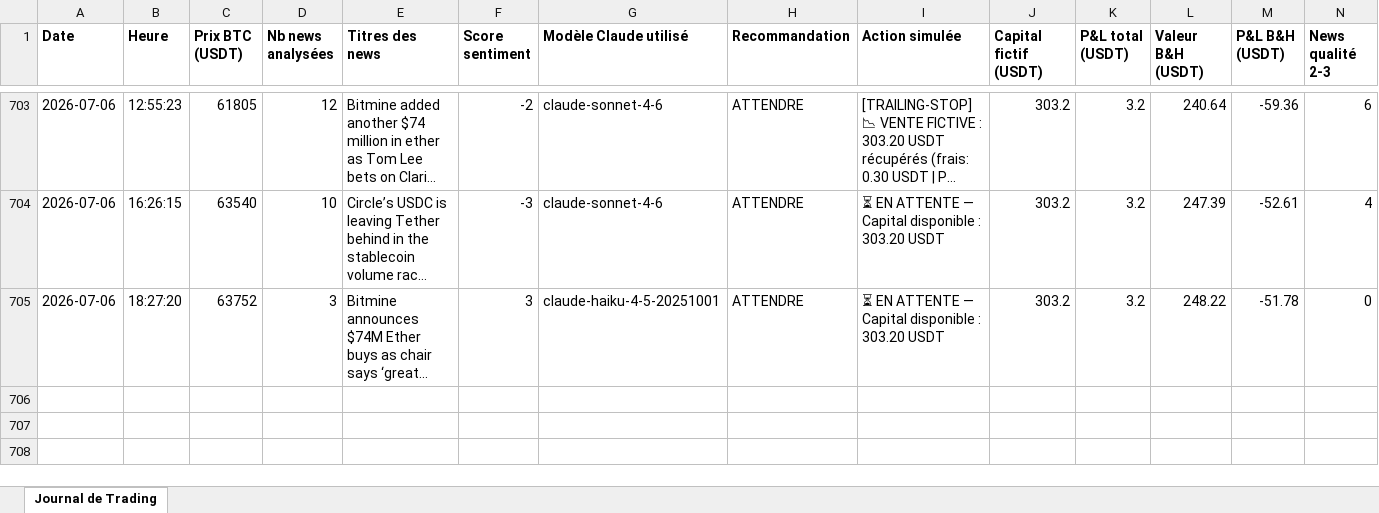
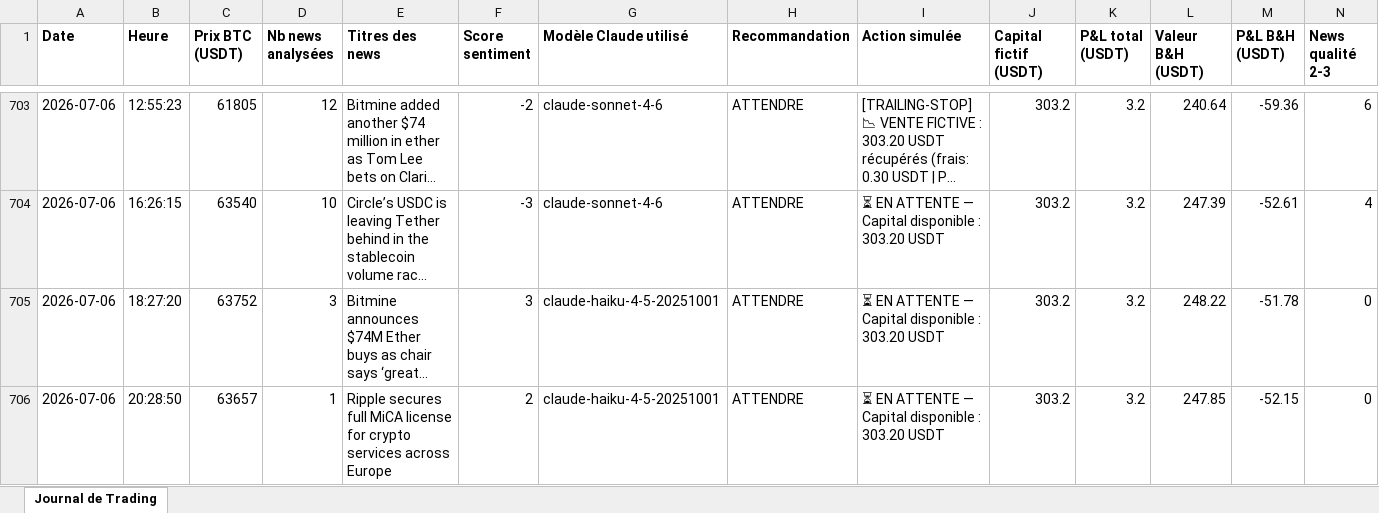
Before and after one commit to rayanefut15-creator/crypto-trading-agent, an Excel workbook: trading_journal.xlsx, sheet Journal de Trading, drawn as a sheet; only a part is shown, gaps mark what is left out; long unchanged cells end in …; values as stored, in another font and other column widths than the file's, no borders; rows hold the shown columns only; the diff names each change by its address in the sheet, - before the commit and + after, or states it on an @@ line.

```diff
--- a/trading_journal.xlsx (sheet Journal de Trading)
+++ b/trading_journal.xlsx (sheet Journal de Trading)
+row 706: 2026-07-06 | 20:28:50 | 63657 | 1 | Ripple secures full MiCA license for crypto services across Europe | 2 | claude-haiku-4-5-20251001 | ATTENDRE | ⏳ EN ATTENTE — Capital disponible : 303.20 USDT | 303.2 | 3.2 | 247.85 | -52.15 | 0
```
Also changed, not shown: 2 other files.
